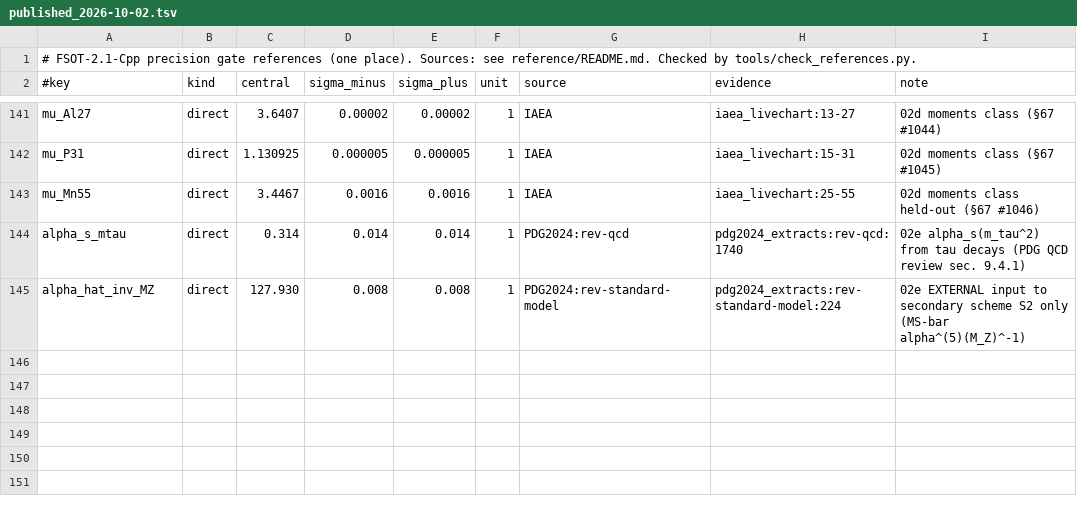
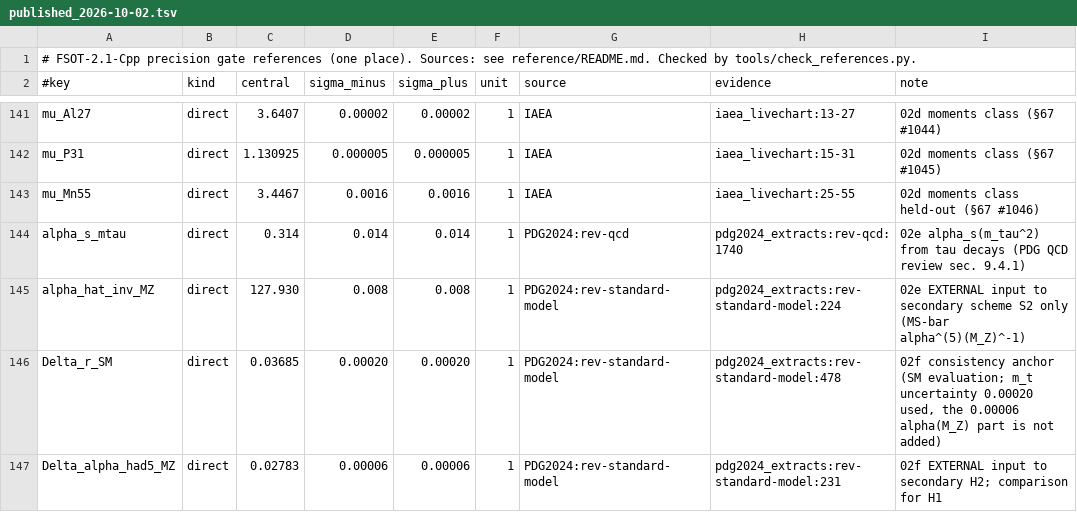
Before and after one commit to dappalumbo91/FSOT-2.1-Cpp, a TSV file: reference/published_2026-10-02.tsv, drawn as a sheet; only a part is shown, gaps mark what is left out.

Commit message:
Score 2026-10-02f: Delta r from FSOT leaves (H1 FSOT-only 0.0296, H2 PDG-had 0.0332), G_F -0.66 % (H1), Gamma_Z/M_Z z 11.2 (not confirmed), Gamma_W z 0.08; lost-route search (none for mu_n, mu_t, f_pi, P_D, Delta r, alpha(M_Z); historical sec.67 versions scored); CI regen+diff, CTest derivations_freeze_f; docs

```diff
--- a/reference/published_2026-10-02.tsv
+++ b/reference/published_2026-10-02.tsv
@@ -145 +145,3 @@ alpha_s_mtau	direct	0.314	0.014	0.014	1	PDG2024:rev-qcd	pdg2024_extracts:rev-qcd
 alpha_hat_inv_MZ	direct	127.930	0.008	0.008	1	PDG2024:rev-standard-model	pdg2024_extracts:rev-standard-model:224	02e EXTERNAL input to secondary scheme S2 only (MS-bar alpha^(5)(M_Z)^-1)
+Delta_r_SM	direct	0.03685	0.00020	0.00020	1	PDG2024:rev-standard-model	pdg2024_extracts:rev-standard-model:478	02f consistency anchor (SM evaluation; m_t uncertainty 0.00020 used, the 0.00006 alpha(M_Z) part is not added)
+Delta_alpha_had5_MZ	direct	0.02783	0.00006	0.00006	1	PDG2024:rev-standard-model	pdg2024_extracts:rev-standard-model:231	02f EXTERNAL input to secondary H2; comparison for H1
```
Also changed, not shown: reference/evidence/pdg2024_extracts.tsv, 12 other files.
